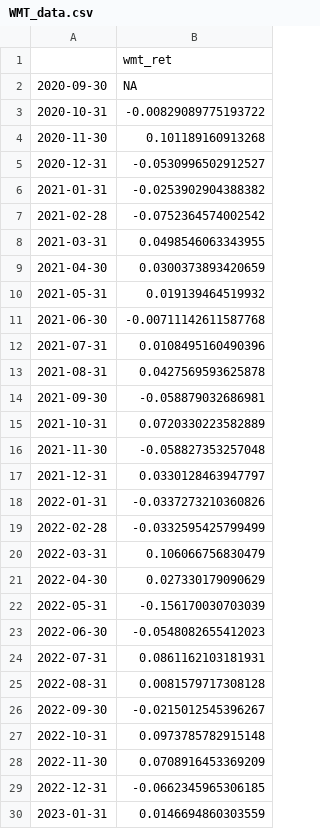
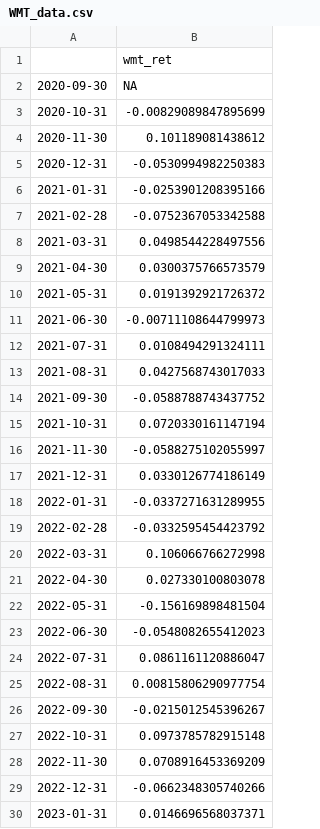
Before and after one commit to eljo5115/QuantMethods, a CSV file: WMT_data.csv, drawn as a sheet; only a part is shown; the diff covers the shown part only.

```diff
--- a/WMT_data.csv
+++ b/WMT_data.csv
@@ -2,25 +2,25 @@
 "2020-09-30",NA
-"2020-10-31",-0.00829089775193722
-"2020-11-30",0.101189160913268
-"2020-12-31",-0.0530996502912527
-"2021-01-31",-0.0253902904388382
-"2021-02-28",-0.0752364574002542
-"2021-03-31",0.0498546063343955
-"2021-04-30",0.0300373893420659
-"2021-05-31",0.019139464519932
-"2021-06-30",-0.00711142611587768
-"2021-07-31",0.0108495160490396
-"2021-08-31",0.0427569593625878
-"2021-09-30",-0.058879032686981
-"2021-10-31",0.0720330223582889
-"2021-11-30",-0.058827353257048
-"2021-12-31",0.0330128463947797
-"2022-01-31",-0.0337273210360826
-"2022-02-28",-0.0332595425799499
-"2022-03-31",0.106066756830479
-"2022-04-30",0.027330179090629
-"2022-05-31",-0.156170030703039
+"2020-10-31",-0.00829089847895699
+"2020-11-30",0.101189081438612
+"2020-12-31",-0.0530994982250383
+"2021-01-31",-0.0253901208395166
+"2021-02-28",-0.0752367053342588
+"2021-03-31",0.0498544228497556
+"2021-04-30",0.0300375766573579
+"2021-05-31",0.0191392921726372
+"2021-06-30",-0.00711108644799973
+"2021-07-31",0.0108494291324111
+"2021-08-31",0.0427568743017033
+"2021-09-30",-0.0588788743437752
+"2021-10-31",0.0720330161147194
+"2021-11-30",-0.0588275102055997
+"2021-12-31",0.0330126774186149
+"2022-01-31",-0.0337271631289955
+"2022-02-28",-0.0332595454423792
+"2022-03-31",0.106066766272998
+"2022-04-30",0.027330100803078
+"2022-05-31",-0.156169898481504
 "2022-06-30",-0.0548082655412023
-"2022-07-31",0.0861162103181931
-"2022-08-31",0.0081579717308128
+"2022-07-31",0.0861161120886047
+"2022-08-31",0.00815806290977754
 "2022-09-30",-0.0215012545396267
@@ -28,3 +28,3 @@
 "2022-11-30",0.0708916453369209
-"2022-12-31",-0.0662345965306185
-"2023-01-31",0.0146694860303559
+"2022-12-31",-0.0662348305740266
+"2023-01-31",0.0146696568037371
```
Also changed, not shown: 22 edited cells elsewhere in this file, SPY_data.csv.
